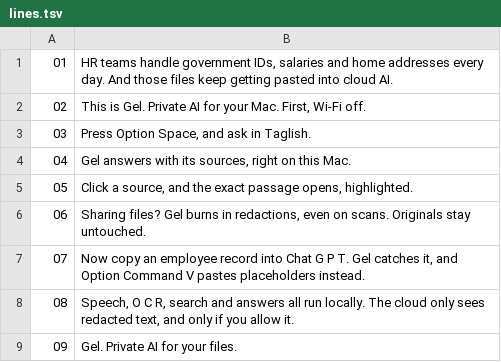
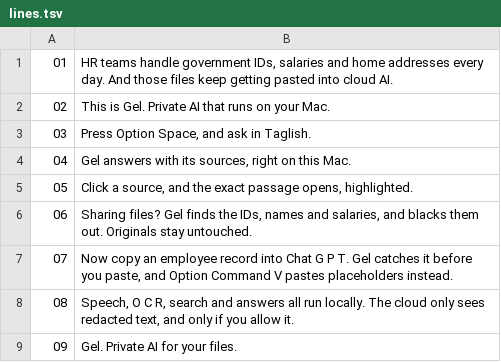
Before and after one commit to joshuagemvicente/gel, a TSV file: video/vo/lines.tsv, drawn as a sheet.

Commit message:
feat: new feature of the dummy data in review redacted and

```diff
--- a/video/vo/lines.tsv
+++ b/video/vo/lines.tsv
@@ -1,3 +1,3 @@
 01	HR teams handle government IDs, salaries and home addresses every day. And those files keep getting pasted into cloud AI.
-02	This is Gel. Private AI for your Mac. First, Wi-Fi off.
+02	This is Gel. Private AI that runs on your Mac.
 03	Press Option Space, and ask in Taglish.
@@ -5,4 +5,4 @@
 05	Click a source, and the exact passage opens, highlighted.
-06	Sharing files? Gel burns in redactions, even on scans. Originals stay untouched.
-07	Now copy an employee record into Chat G P T. Gel catches it, and Option Command V pastes placeholders instead.
+06	Sharing files? Gel finds the IDs, names and salaries, and blacks them out. Originals stay untouched.
+07	Now copy an employee record into Chat G P T. Gel catches it before you paste, and Option Command V pastes placeholders instead.
 08	Speech, O C R, search and answers all run locally. The cloud only sees redacted text, and only if you allow it.
```
Also changed, not shown: 10 other files.
